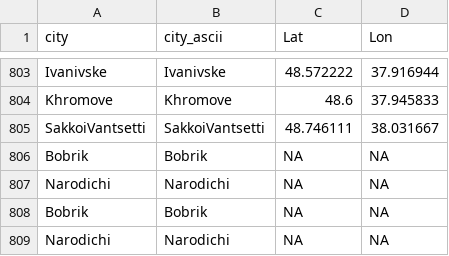
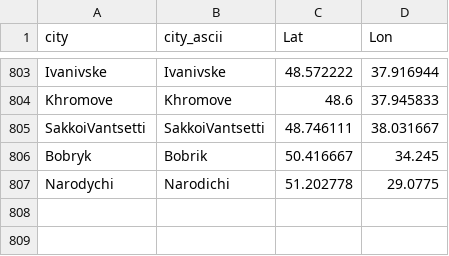
Before and after one commit to vi-enne/controlCitiesUkraine, a CSV file: ukraineCities.csv, drawn as a sheet; only a part is shown, gaps mark what is left out.

Commit message:
Update ukraineCities.csv

```diff
--- a/ukraineCities.csv
+++ b/ukraineCities.csv
@@ -805,5 +805,3 @@
 "SakkoiVantsetti","SakkoiVantsetti",48.746111,38.031667
-"Bobrik","Bobrik",NA,NA
-"Narodichi","Narodichi",NA,NA
-"Bobrik","Bobrik",NA,NA
-"Narodichi","Narodichi",NA,NA
+"Bobryk","Bobrik",50.416667,34.245
+"Narodychi","Narodichi",51.202778,29.0775
```
